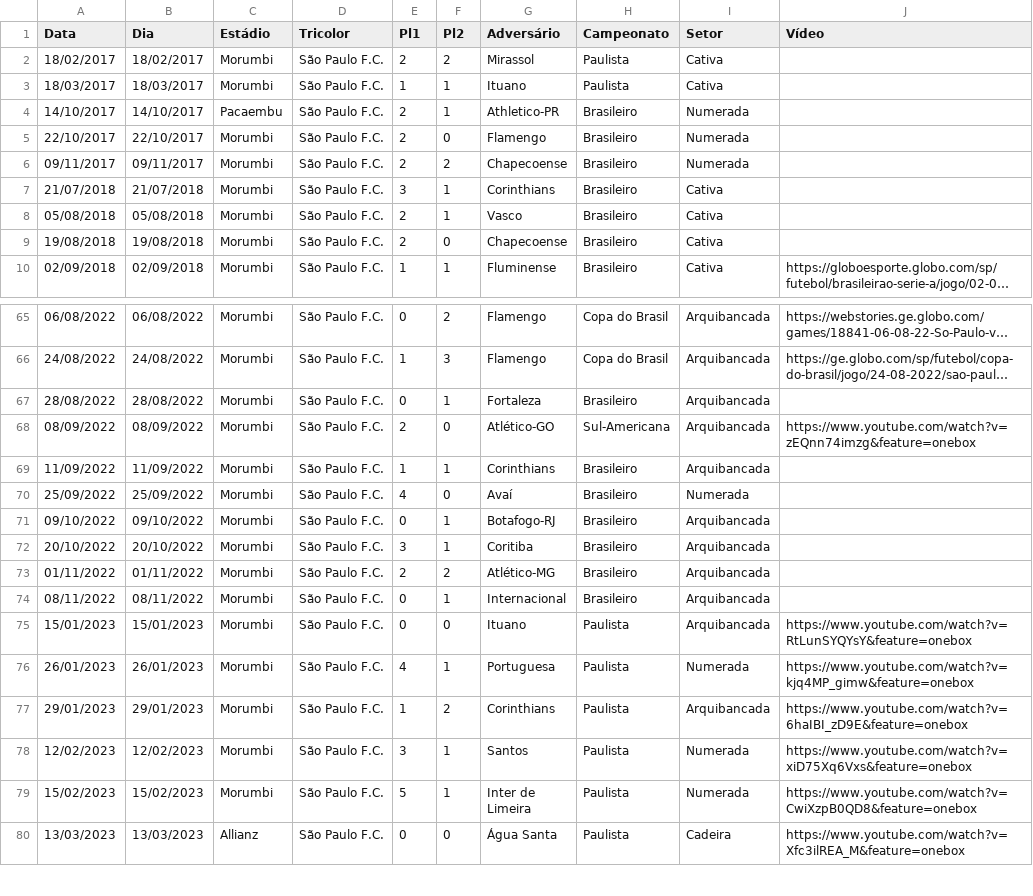
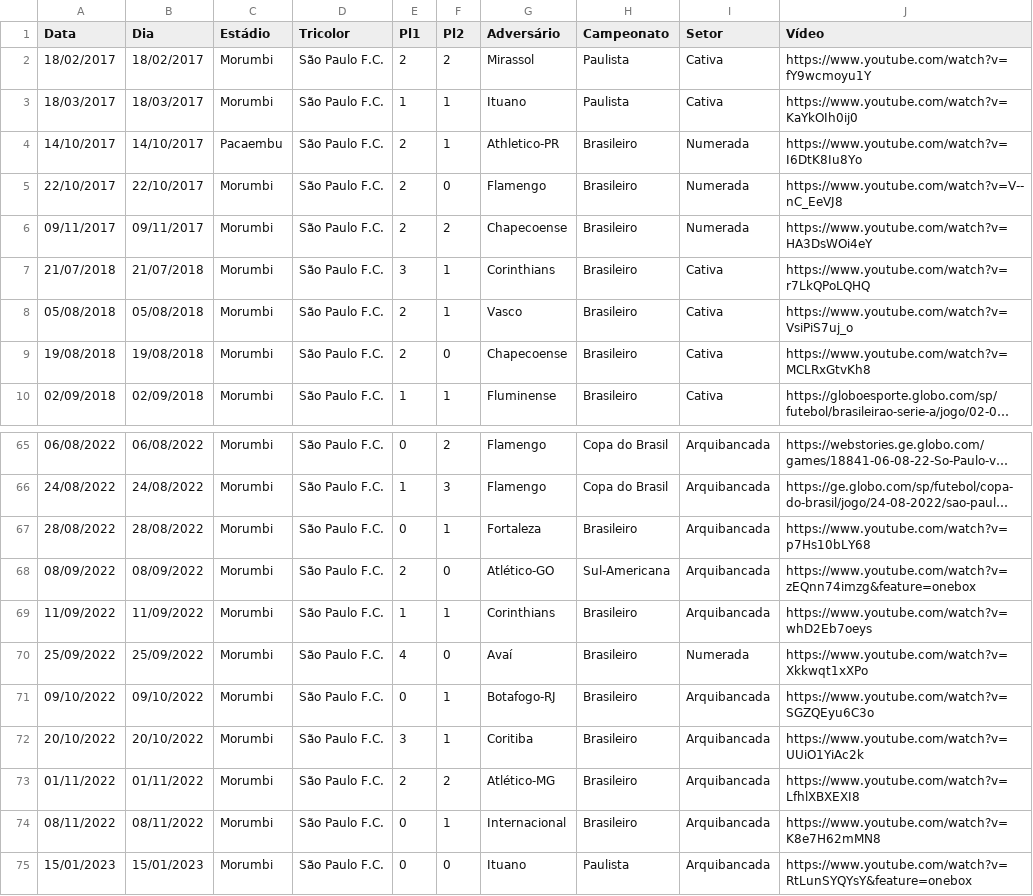
Before and after one commit to renatosts/SPFC, a CSV file: CSV/SPFC.csv, drawn as a sheet; only a part is shown, gaps mark what is left out; the shorter side is filled out with more unchanged rows; long unchanged cells end in …; the diff covers the shown part only; the diff names each change by its address in the sheet, - before the commit and + after, or states it on an @@ line.

```diff
--- a/CSV/SPFC.csv
+++ b/CSV/SPFC.csv
-J2 (Vídeo): (empty)
+J2 (Vídeo): https://www.youtube.com/watch?v=fY9wcmoyu1Y
-J3 (Vídeo): (empty)
+J3 (Vídeo): https://www.youtube.com/watch?v=KaYkOIh0ij0
-J4 (Vídeo): (empty)
+J4 (Vídeo): https://www.youtube.com/watch?v=I6DtK8Iu8Yo
-J5 (Vídeo): (empty)
+J5 (Vídeo): https://www.youtube.com/watch?v=V--nC_EeVJ8
-J6 (Vídeo): (empty)
+J6 (Vídeo): https://www.youtube.com/watch?v=HA3DsWOi4eY
-J7 (Vídeo): (empty)
+J7 (Vídeo): https://www.youtube.com/watch?v=r7LkQPoLQHQ
-J8 (Vídeo): (empty)
+J8 (Vídeo): https://www.youtube.com/watch?v=VsiPiS7uj_o
-J9 (Vídeo): (empty)
+J9 (Vídeo): https://www.youtube.com/watch?v=MCLRxGtvKh8
-J67 (Vídeo): (empty)
+J67 (Vídeo): https://www.youtube.com/watch?v=p7Hs10bLY68
-J69 (Vídeo): (empty)
+J69 (Vídeo): https://www.youtube.com/watch?v=whD2Eb7oeys
-J70 (Vídeo): (empty)
+J70 (Vídeo): https://www.youtube.com/watch?v=Xkkwqt1xXPo
-J71 (Vídeo): (empty)
+J71 (Vídeo): https://www.youtube.com/watch?v=SGZQEyu6C3o
-J72 (Vídeo): (empty)
+J72 (Vídeo): https://www.youtube.com/watch?v=UUiO1YiAc2k
-J73 (Vídeo): (empty)
+J73 (Vídeo): https://www.youtube.com/watch?v=LfhlXBXEXI8
-J74 (Vídeo): (empty)
+J74 (Vídeo): https://www.youtube.com/watch?v=K8e7H62mMN8
```
Also changed, not shown: 21 edited cells elsewhere in this file.
